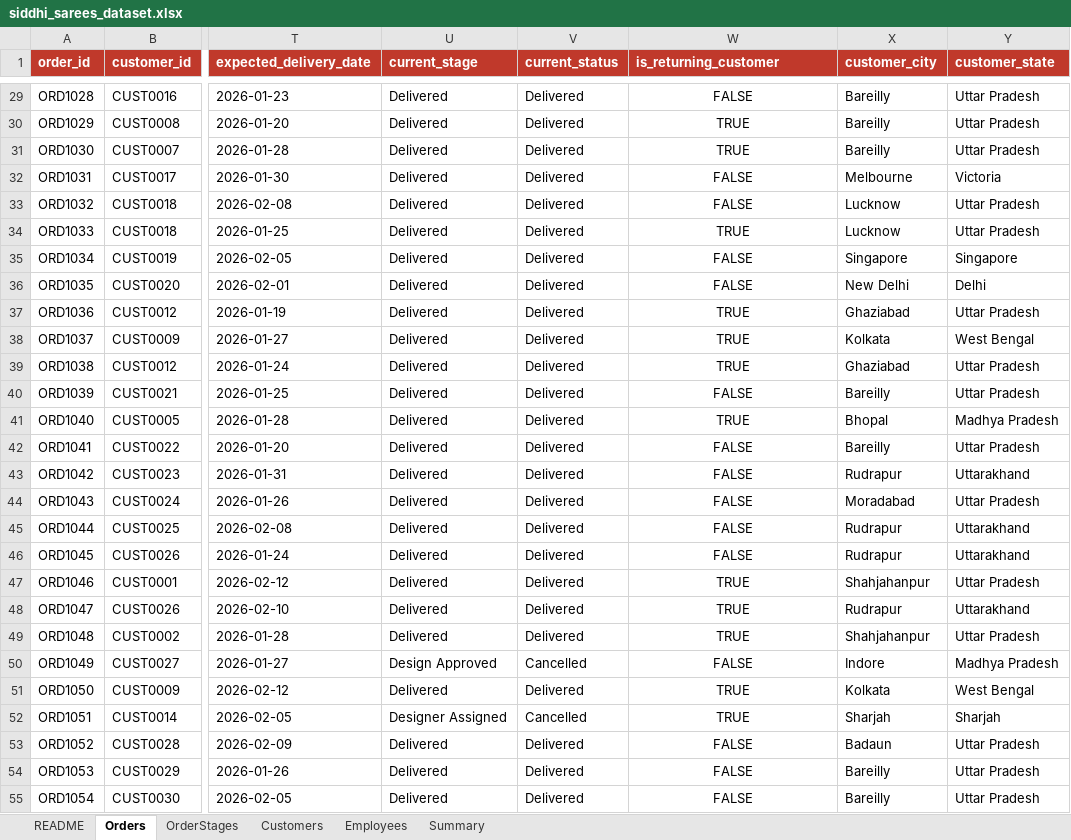
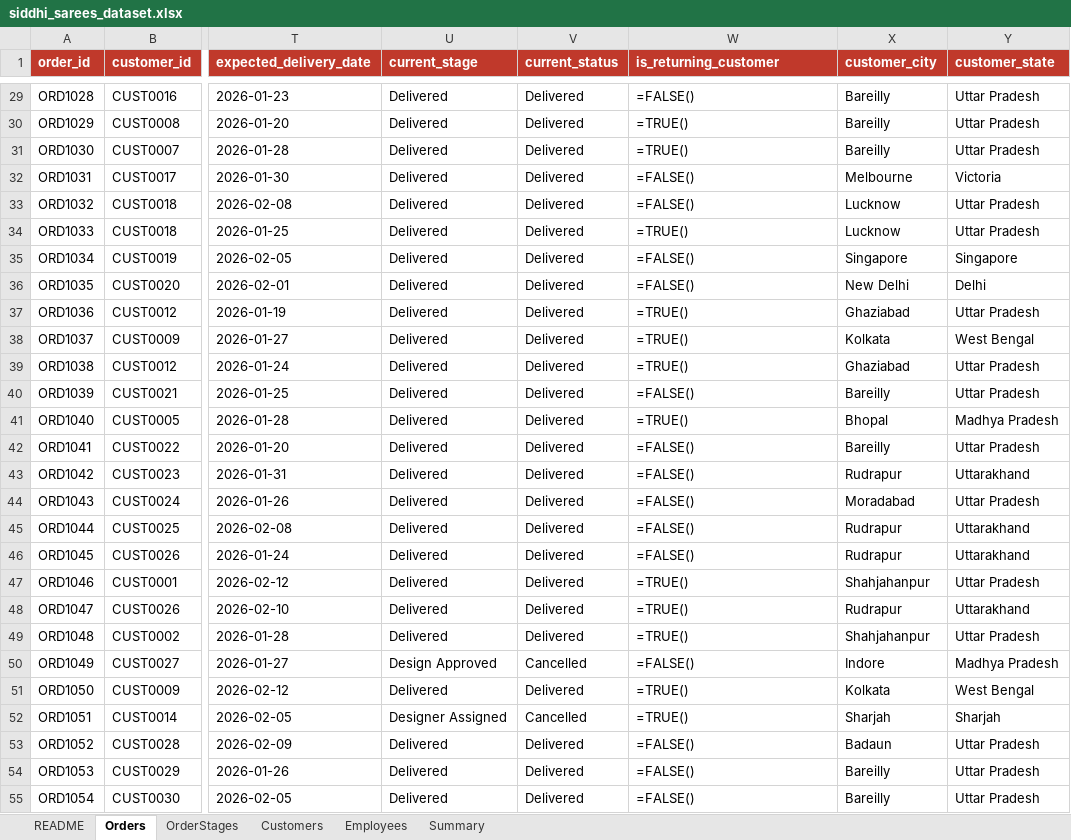
Before and after one commit to hersh11/dashboard-siddhisaree, an Excel workbook: siddhi_sarees_dataset.xlsx, sheet Orders, drawn as a sheet; only a part is shown, gaps mark what is left out; values as stored, in another font and other column widths than the file's, no borders; formulas without a stored value are shown as written; charts and pictures not drawn; the diff covers the shown part only; the diff names each change by its address in the sheet, - before the commit and + after, or states it on an @@ line.

```diff
--- a/siddhi_sarees_dataset.xlsx (sheet Orders)
+++ b/siddhi_sarees_dataset.xlsx (sheet Orders)
-W29:W55 alignment: center
+W29:W55 alignment: left
-W29 (is_returning_customer): FALSE
+W29 (is_returning_customer): =FALSE()
-W30:W31 (is_returning_customer): TRUE
+W30:W31 (is_returning_customer): =TRUE()
-W32:W33 (is_returning_customer): FALSE
+W32:W33 (is_returning_customer): =FALSE()
-W34 (is_returning_customer): TRUE
+W34 (is_returning_customer): =TRUE()
-W35:W36 (is_returning_customer): FALSE
+W35:W36 (is_returning_customer): =FALSE()
-W37:W39 (is_returning_customer): TRUE
+W37:W39 (is_returning_customer): =TRUE()
-W40 (is_returning_customer): FALSE
+W40 (is_returning_customer): =FALSE()
-W41 (is_returning_customer): TRUE
+W41 (is_returning_customer): =TRUE()
-W42:W46 (is_returning_customer): FALSE
+W42:W46 (is_returning_customer): =FALSE()
-W47:W49 (is_returning_customer): TRUE
+W47:W49 (is_returning_customer): =TRUE()
-W50 (is_returning_customer): FALSE
+W50 (is_returning_customer): =FALSE()
-W51:W52 (is_returning_customer): TRUE
+W51:W52 (is_returning_customer): =TRUE()
-W53:W55 (is_returning_customer): FALSE
+W53:W55 (is_returning_customer): =FALSE()
```
Also changed, not shown: 1033 edited cells and cell formats elsewhere in this sheet, sheet Customers, sheet Summary, sheet README, charts or pictures, 2 other files.
